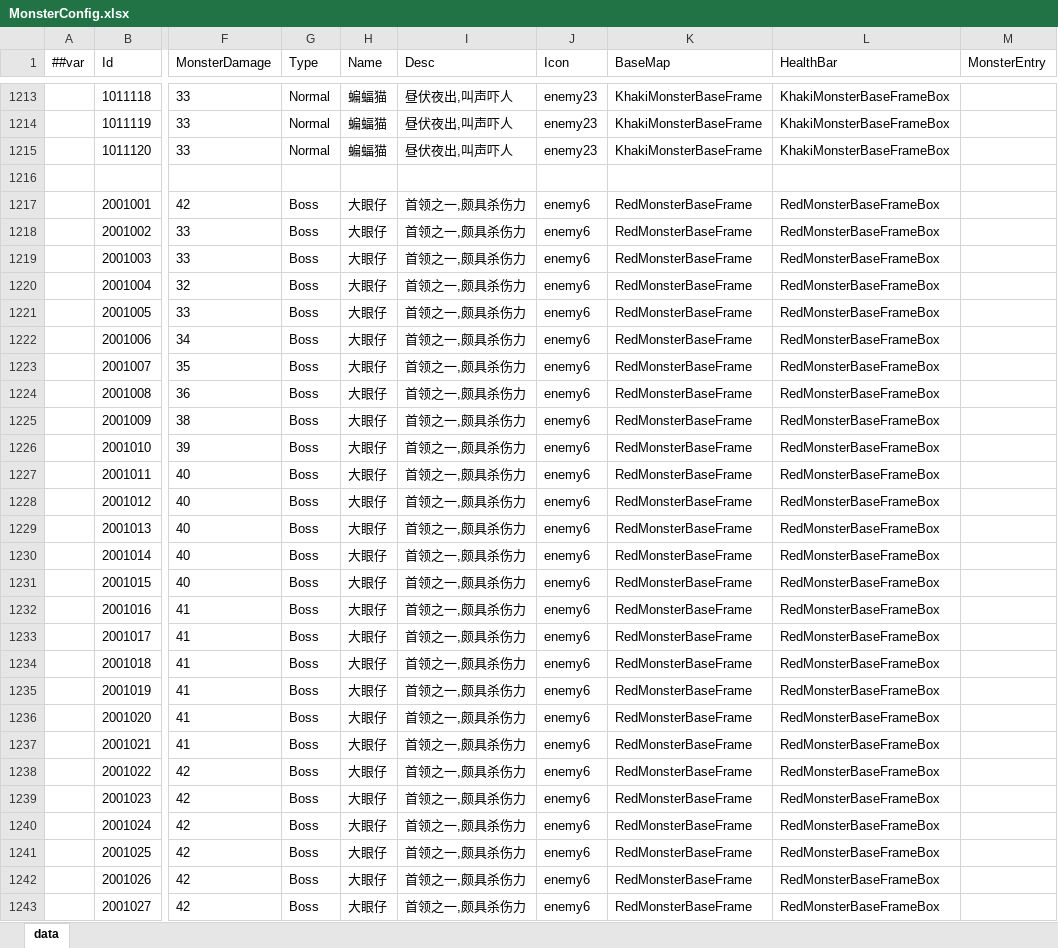
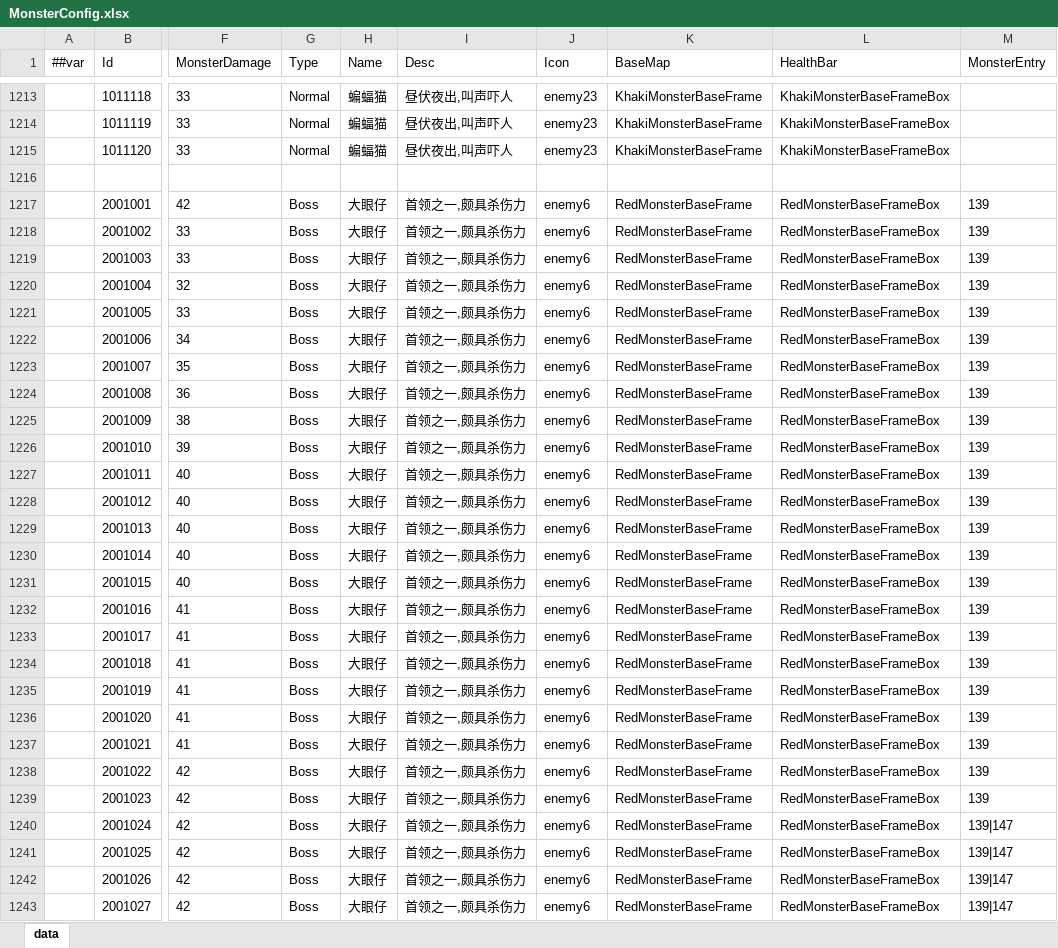
Before and after one commit to snakeazh/cardClient, an Excel workbook: Config/MonsterConfig.xlsx, sheet data, drawn as a sheet; only a part is shown, gaps mark what is left out; values as stored, in another font and other column widths than the file's, no borders; the diff covers the shown part only; the diff names each change by its address in the sheet, - before the commit and + after, or states it on an @@ line.

```diff
--- a/Config/MonsterConfig.xlsx (sheet data)
+++ b/Config/MonsterConfig.xlsx (sheet data)
-M1217:M1239 (MonsterEntry): (empty)
+M1217:M1239 (MonsterEntry): 139
-M1240:M1243 (MonsterEntry): (empty)
+M1240:M1243 (MonsterEntry): 139|147
```
Also changed, not shown: 215 edited cells elsewhere in this sheet, Config/BossEntryConfig.xlsx, Config/EnumConfig.xlsx, 12 other files.
